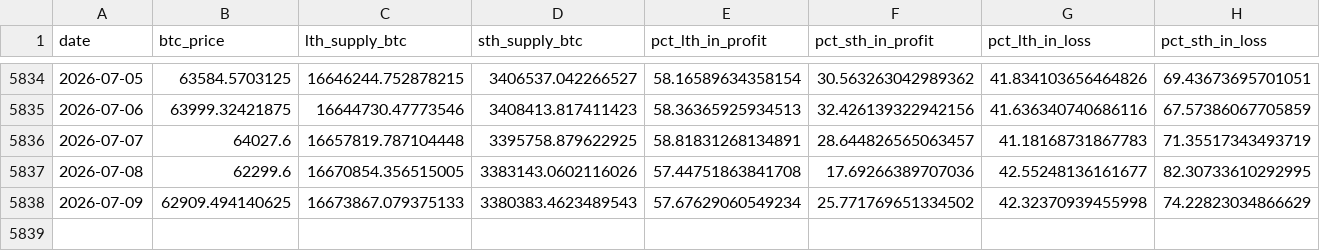
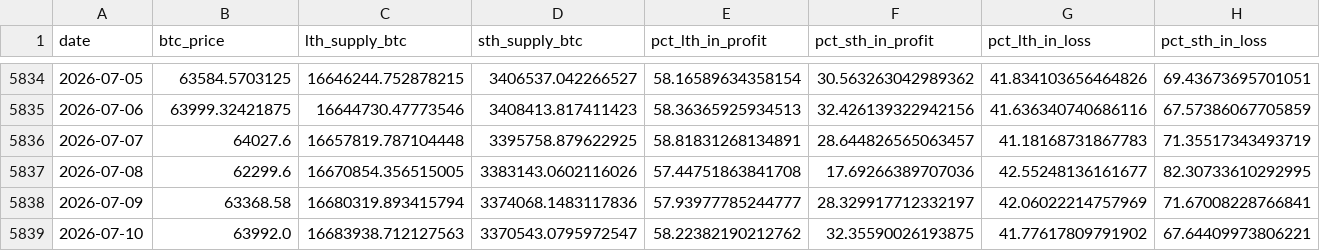
Before and after one commit to yudiyanto88/Onchain-Dashboard, a CSV file: data_supply.csv, drawn as a sheet; only a part is shown, gaps mark what is left out; rows hold the shown columns only; the diff covers the shown part only; the diff names each change by its address in the sheet, - before the commit and + after, or states it on an @@ line.

```diff
--- a/data_supply.csv
+++ b/data_supply.csv
-B5838 (btc_price): 62909.494140625
+B5838 (btc_price): 63368.58
-C5838 (lth_supply_btc): 16673867.079375133
+C5838 (lth_supply_btc): 16680319.893415794
-D5838 (sth_supply_btc): 3380383.4623489543
+D5838 (sth_supply_btc): 3374068.1483117836
-E5838 (pct_lth_in_profit): 57.67629060549234
+E5838 (pct_lth_in_profit): 57.93977785244777
-F5838 (pct_sth_in_profit): 25.771769651334502
+F5838 (pct_sth_in_profit): 28.329917712332197
-G5838 (pct_lth_in_loss): 42.32370939455998
+G5838 (pct_lth_in_loss): 42.06022214757969
-H5838 (pct_sth_in_loss): 74.22823034866629
+H5838 (pct_sth_in_loss): 71.67008228766841
+row 5839: 2026-07-10 | 63992.0 | 16683938.712127563 | 3370543.0795972547 | 58.22382190212762 | 32.35590026193875 | 41.77617809791902 | 67.64409973806221
```
Also changed, not shown: 2 edited cells elsewhere in this file, data_cdd.csv, data_momentum.csv, 12 other files.
